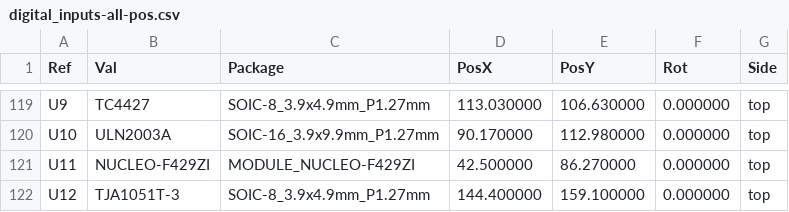
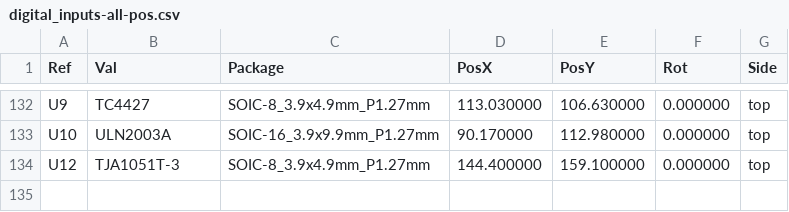
Before and after one commit to rusefi/stim, a CSV file: digital_inputs/gerber/digital_inputs-all-pos.csv, drawn as a sheet; only a part is shown, gaps mark what is left out; the diff covers the shown part only.

```diff
--- a/digital_inputs/gerber/digital_inputs-all-pos.csv
+++ b/digital_inputs/gerber/digital_inputs-all-pos.csv
@@ -120,3 +133,2 @@ Ref,Val,Package,PosX,PosY,Rot,Side
 "U10","ULN2003A","SOIC-16_3.9x9.9mm_P1.27mm",90.170000,112.980000,0.000000,top
-"U11","NUCLEO-F429ZI","MODULE_NUCLEO-F429ZI",42.500000,86.270000,0.000000,top
 "U12","TJA1051T-3","SOIC-8_3.9x4.9mm_P1.27mm",144.400000,159.100000,0.000000,top
```
Also changed, not shown: 13 added rows and 22 edited cells elsewhere in this file, digital_inputs/gerber/digital_inputs.csv, 34 other files.
